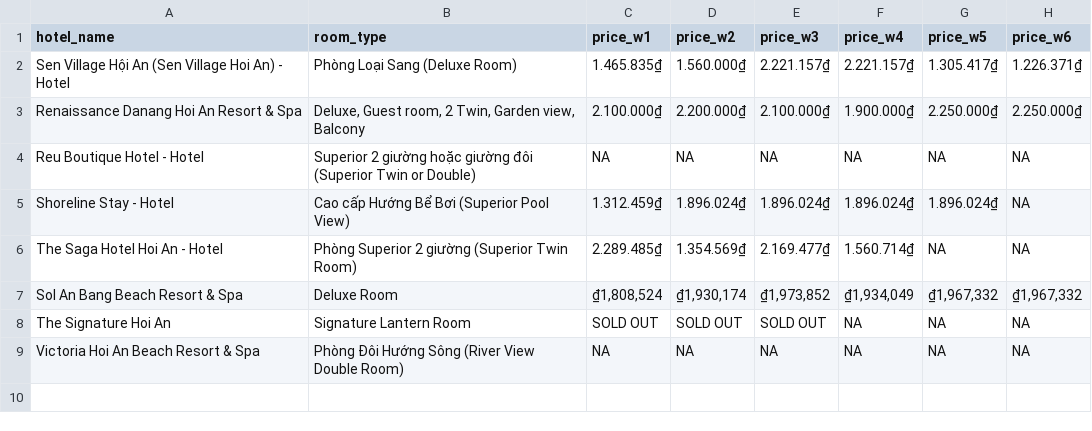
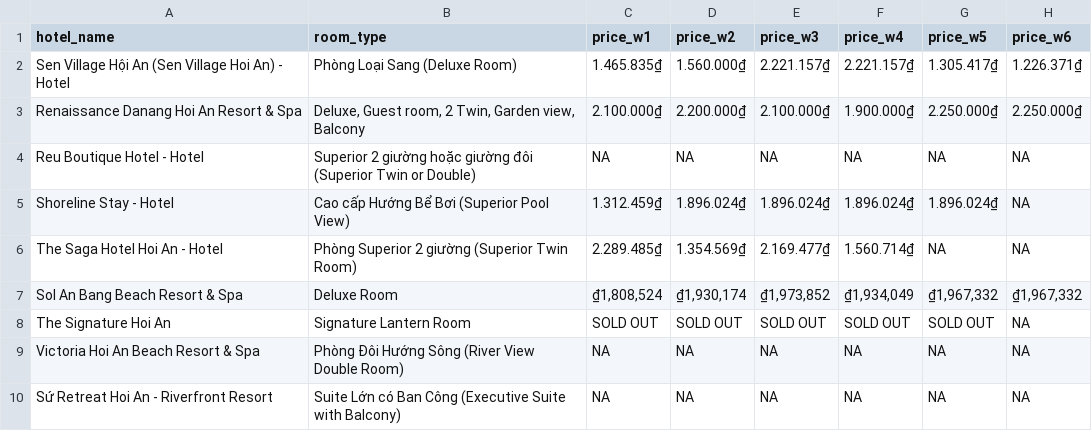
Before and after one commit to hchinhtrung/mvillage-email-template, a CSV file: 31.crawl-tool/m3/hotel_prices_temp_m3.csv, drawn as a sheet.

```diff
--- a/31.crawl-tool/m3/hotel_prices_temp_m3.csv
+++ b/31.crawl-tool/m3/hotel_prices_temp_m3.csv
@@ -7,3 +7,4 @@ The Saga Hotel Hoi An - Hotel,Phòng Superior 2 giường (Superior Twin Room),2
 Sol An Bang Beach Resort & Spa,Deluxe Room,"₫1,808,524","₫1,930,174","₫1,973,852","₫1,934,049","₫1,967,332","₫1,967,332"
-The Signature Hoi An,Signature Lantern Room,SOLD OUT,SOLD OUT,SOLD OUT,NA,NA,NA
+The Signature Hoi An,Signature Lantern Room,SOLD OUT,SOLD OUT,SOLD OUT,SOLD OUT,SOLD OUT,NA
 Victoria Hoi An Beach Resort & Spa,Phòng Đôi Hướng Sông (River View Double Room),NA,NA,NA,NA,NA,NA
+Sứ Retreat Hoi An - Riverfront Resort,Suite Lớn có Ban Công (Executive Suite with Balcony),NA,NA,NA,NA,NA,NA
```
Also changed, not shown: 31.crawl-tool/m4/hotel_prices_temp_m4.csv, 3 other files.
